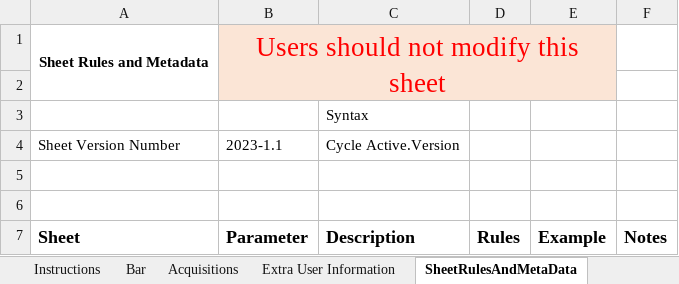
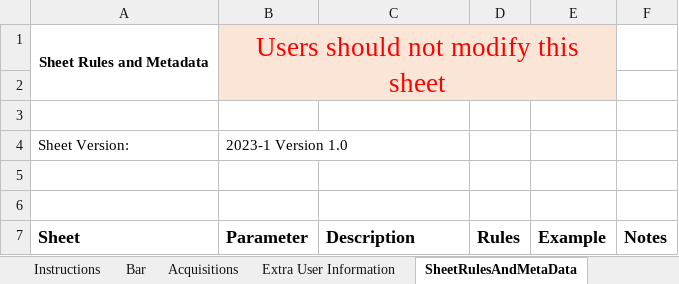
Before and after one commit to NSLS-II-SST/rsoxs_workflow, an Excel workbook: example/Sample_Bar_template_v2023_1.0.xlsx, sheet SheetRulesAndMetaData, drawn as a sheet; only a part is shown; values as stored, in another font and other column widths than the file's, no borders; removed rows and columns are numbered as before the commit, all else as after; the diff names each change by its address in the sheet, - before the commit and + after, or states it on an @@ line.

```diff
--- a/example/Sample_Bar_template_v2023_1.0.xlsx (sheet SheetRulesAndMetaData)
+++ b/example/Sample_Bar_template_v2023_1.0.xlsx (sheet SheetRulesAndMetaData)
-C3 (Description): Syntax
+C3 (Description): (empty)
-row 4: Sheet Version Number | 2023-1.1 | Cycle Active.Version
+row 4: Sheet Version: | 2023-1 Version 1.0
```
Also changed, not shown: sheet Bar, sheet Acquisitions.
